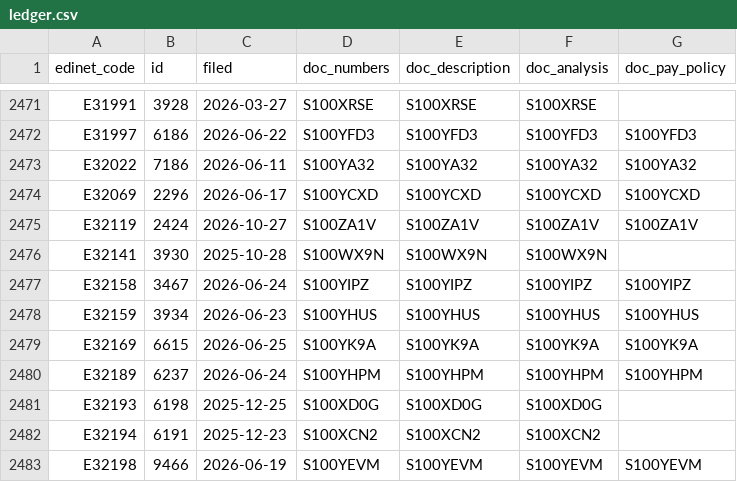
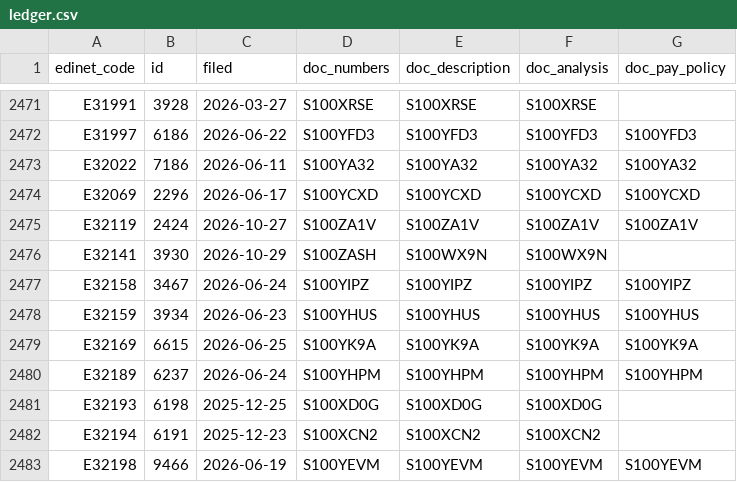
Before and after one commit to varmil/nenshu, a CSV file: pipeline/data/ledger.csv, drawn as a sheet; only a part is shown, gaps mark what is left out.

```diff
--- a/pipeline/data/ledger.csv
+++ b/pipeline/data/ledger.csv
@@ -2475,3 +2475,3 @@ E32069,2296,2026-06-17,S100YCXD,S100YCXD,S100YCXD,S100YCXD
 E32119,2424,2026-10-27,S100ZA1V,S100ZA1V,S100ZA1V,S100ZA1V
-E32141,3930,2025-10-28,S100WX9N,S100WX9N,S100WX9N,
+E32141,3930,2026-10-29,S100ZASH,S100WX9N,S100WX9N,
 E32158,3467,2026-06-24,S100YIPZ,S100YIPZ,S100YIPZ,S100YIPZ
```
Also changed, not shown: 14 other files.
